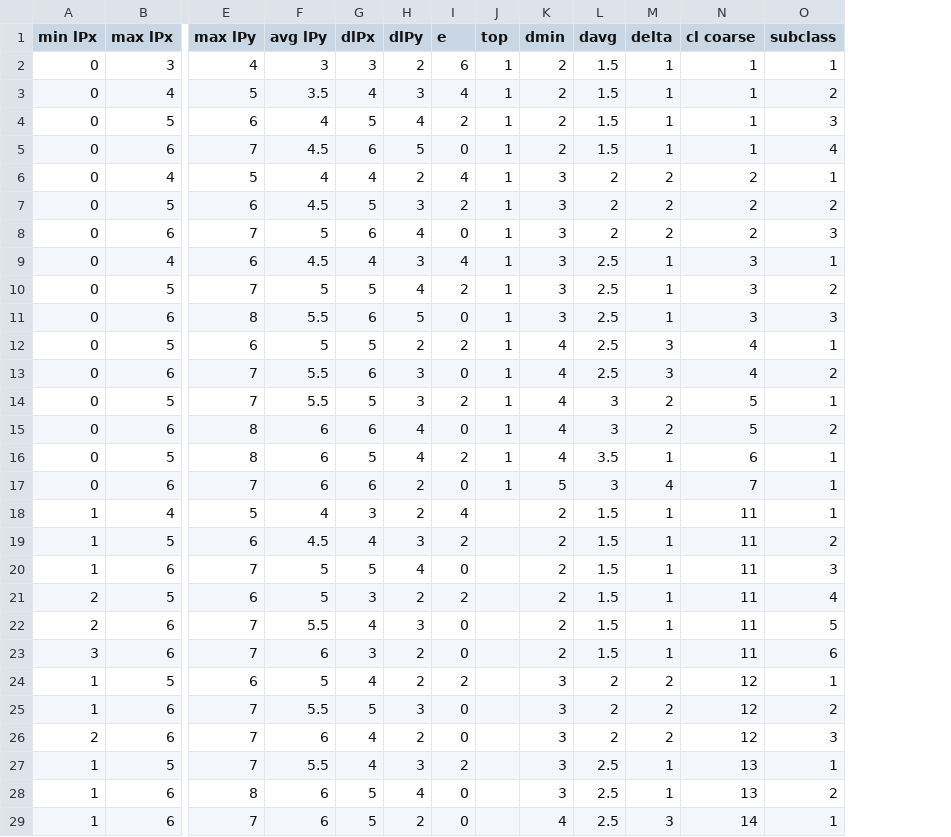
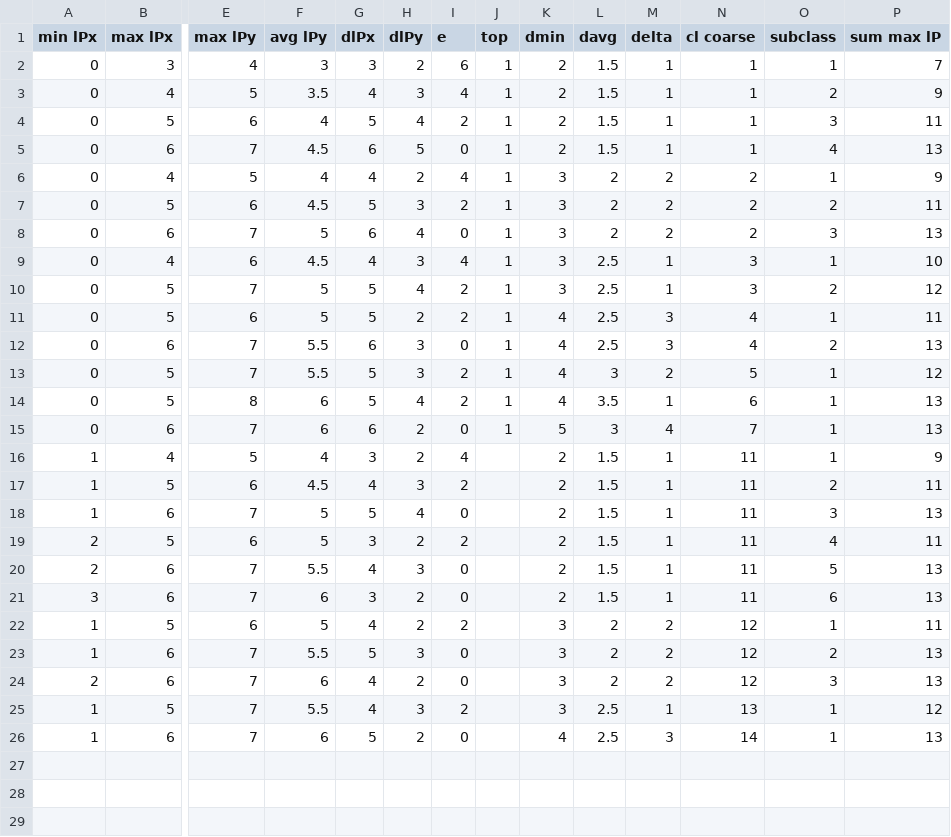
Before and after one commit to oliviercailloux/Compromise-XP, a CSV file: Profiles.csv, drawn as a sheet; only a part is shown, gaps mark what is left out; removed rows and columns are numbered as before the commit, all else as after; rows hold the shown columns only; the diff names each change by its address in the sheet, - before the commit and + after, or states it on an @@ line.

Commit message:
Added sum column and deleted unfeasible profiles

```diff
--- a/Profiles.csv
+++ b/Profiles.csv
+column P (sum max lP), rows 2-26: 7 | 9 | 11 | 13 | 9 | 11 | 13 | 10 | 12 | 11 | 13 | 12 | 13 | 13 | 9 | 11 | 13 | 11 | 13 | 13 | 11 | 13 | 13 | 12 | 13
-row 11: 0 | 6 | 8 | 5.5 | 6 | 5 | 0 | 1 | 3 | 2.5 | 1 | 3 | 3
-row 15: 0 | 6 | 8 | 6 | 6 | 4 | 0 | 1 | 4 | 3 | 2 | 5 | 2
-row 28: 1 | 6 | 8 | 6 | 5 | 4 | 0 |  | 3 | 2.5 | 1 | 13 | 2
```
